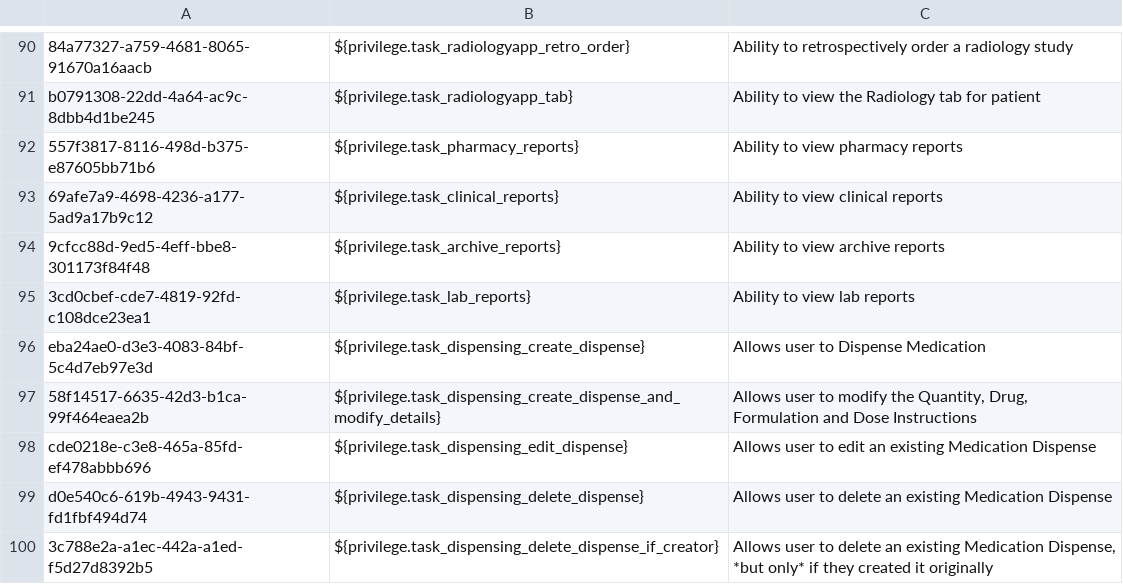
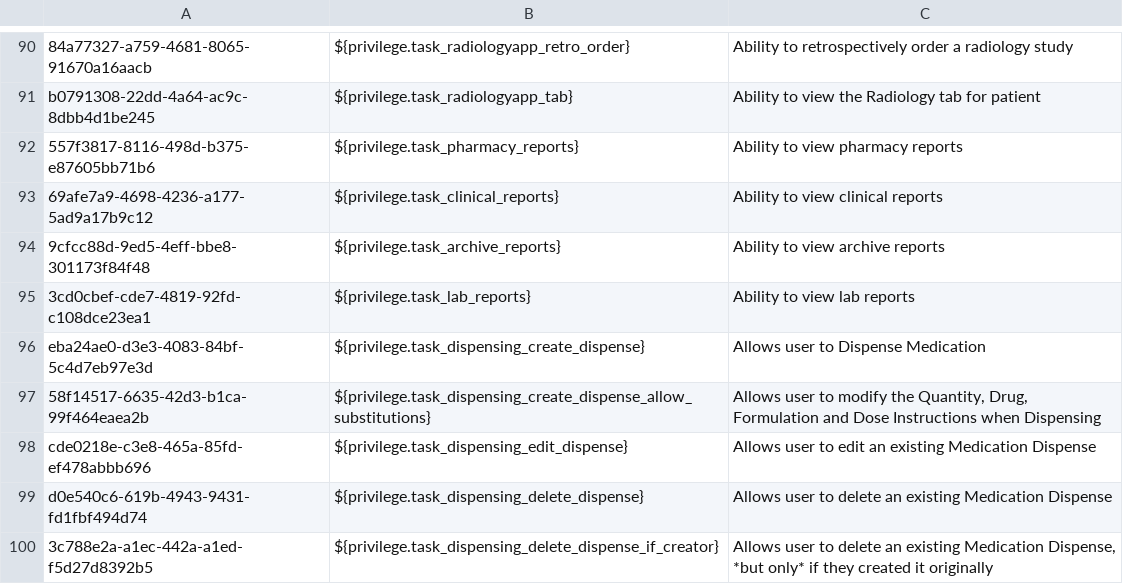
Before and after one commit to PIH/openmrs-config-pihemr, a CSV file: configuration/privileges/privileges.csv, drawn as a sheet; only a part is shown, gaps mark what is left out.

Commit message:
UHM-7012: Permissions for which Dispensing fields can be edited and by which role

```diff
--- a/configuration/privileges/privileges.csv
+++ b/configuration/privileges/privileges.csv
@@ -96,3 +96,3 @@ b0791308-22dd-4a64-ac9c-8dbb4d1be245,${privilege.task_radiologyapp_tab},Ability
 eba24ae0-d3e3-4083-84bf-5c4d7eb97e3d,${privilege.task_dispensing_create_dispense},Allows user to Dispense Medication
-58f14517-6635-42d3-b1ca-99f464eaea2b,${privilege.task_dispensing_create_dispense_and_modify_details},"Allows user to modify the Quantity, Drug, Formulation and Dose Instructions"
+58f14517-6635-42d3-b1ca-99f464eaea2b,${privilege.task_dispensing_create_dispense_allow_substitutions},"Allows user to modify the Quantity, Drug, Formulation and Dose Instructions when Dispensing"
 cde0218e-c3e8-465a-85fd-ef478abbb696,${privilege.task_dispensing_edit_dispense},Allows user to edit an existing Medication Dispense
```
Also changed, not shown: 1 other file.
